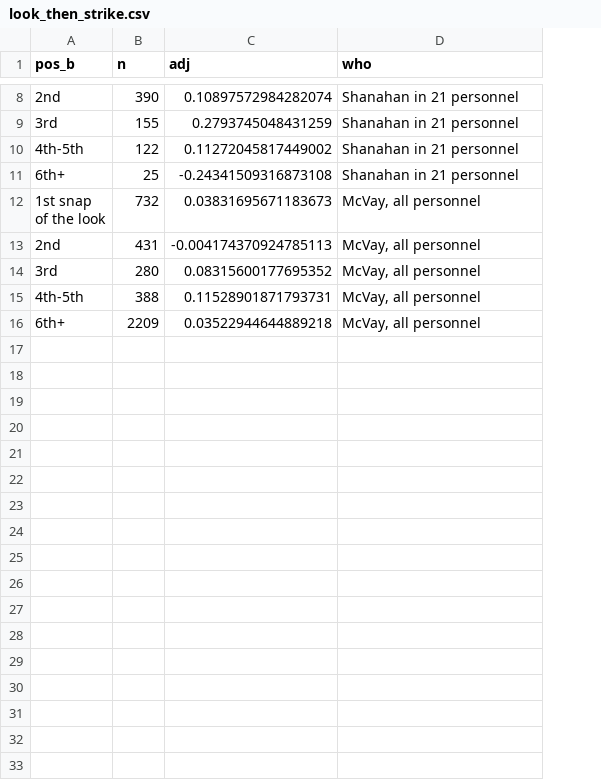
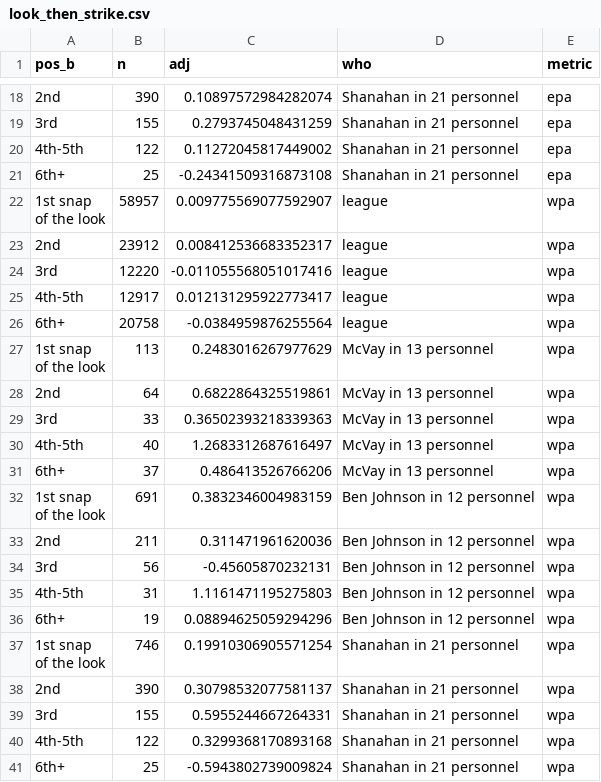
Before and after one commit to stranger9977/coaching-report-card, a CSV file: data/derived/look_then_strike.csv, drawn as a sheet; only a part is shown, gaps mark what is left out; removed rows and columns are numbered as before the commit, all else as after; ↵ is a line break in a cell; the diff covers the shown part only; the diff names each change by its address in the sheet, - before the commit and + after, or states it on an @@ line.

```diff
--- a/data/derived/look_then_strike.csv
+++ b/data/derived/look_then_strike.csv
+column E (metric), rows 18-21: all epa
-row 12: 1st snap ↵ of the look | 732 | 0.03831695671183673 | McVay, all personnel
-row 13: 2nd | 431 | -0.004174370924785113 | McVay, all personnel
-row 14: 3rd | 280 | 0.08315600177695352 | McVay, all personnel
-row 15: 4th-5th | 388 | 0.11528901871793731 | McVay, all personnel
-row 16: 6th+ | 2209 | 0.03522944644889218 | McVay, all personnel
+row 22: 1st snap ↵ of the look | 58957 | 0.009775569077592907 | league | wpa
+row 23: 2nd | 23912 | 0.008412536683352317 | league | wpa
+row 24: 3rd | 12220 | -0.011055568051017416 | league | wpa
+row 25: 4th-5th | 12917 | 0.012131295922773417 | league | wpa
+row 26: 6th+ | 20758 | -0.0384959876255564 | league | wpa
+row 27: 1st snap ↵ of the look | 113 | 0.2483016267977629 | McVay in 13 personnel | wpa
+row 28: 2nd | 64 | 0.6822864325519861 | McVay in 13 personnel | wpa
+row 29: 3rd | 33 | 0.36502393218339363 | McVay in 13 personnel | wpa
+row 30: 4th-5th | 40 | 1.2683312687616497 | McVay in 13 personnel | wpa
+row 31: 6th+ | 37 | 0.486413526766206 | McVay in 13 personnel | wpa
+row 32: 1st snap ↵ of the look | 691 | 0.3832346004983159 | Ben Johnson in 12 personnel | wpa
+row 33: 2nd | 211 | 0.311471961620036 | Ben Johnson in 12 personnel | wpa
+row 34: 3rd | 56 | -0.45605870232131 | Ben Johnson in 12 personnel | wpa
+row 35: 4th-5th | 31 | 1.1161471195275803 | Ben Johnson in 12 personnel | wpa
+row 36: 6th+ | 19 | 0.08894625059294296 | Ben Johnson in 12 personnel | wpa
+row 37: 1st snap ↵ of the look | 746 | 0.19910306905571254 | Shanahan in 21 personnel | wpa
+row 38: 2nd | 390 | 0.30798532077581137 | Shanahan in 21 personnel | wpa
+row 39: 3rd | 155 | 0.5955244667264331 | Shanahan in 21 personnel | wpa
+row 40: 4th-5th | 122 | 0.3299368170893168 | Shanahan in 21 personnel | wpa
+row 41: 6th+ | 25 | -0.5943802739009824 | Shanahan in 21 personnel | wpa
```
Also changed, not shown: 10 added rows and 1 edited cell elsewhere in this file, 28 other files.
